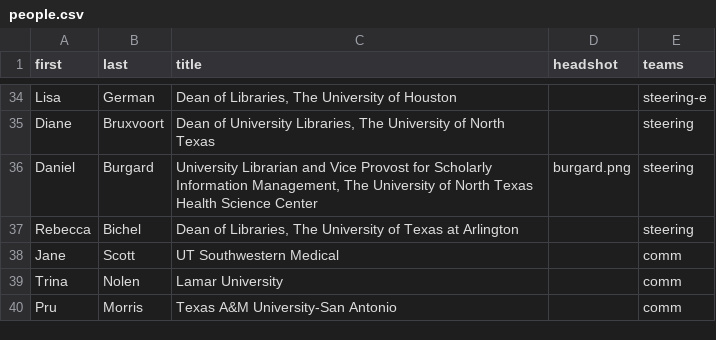
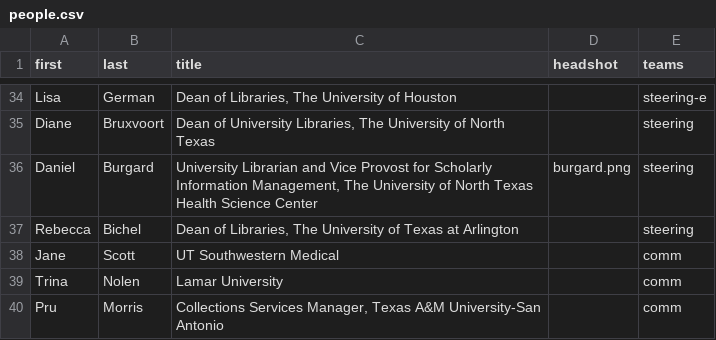
Before and after one commit to 221B-io/tlcua.org, a CSV file: content/people.csv, drawn as a sheet; only a part is shown, gaps mark what is left out.

Commit message:
update

```diff
--- a/content/people.csv
+++ b/content/people.csv
@@ -39,2 +39,2 @@ Jane,Scott,"UT Southwestern Medical",,comm
 Trina,Nolen,"Lamar University",,comm
-Pru,Morris,"Texas A&M University-San Antonio",,comm
+Pru,Morris,"Collections Services Manager, Texas A&M University-San Antonio",,comm
```
